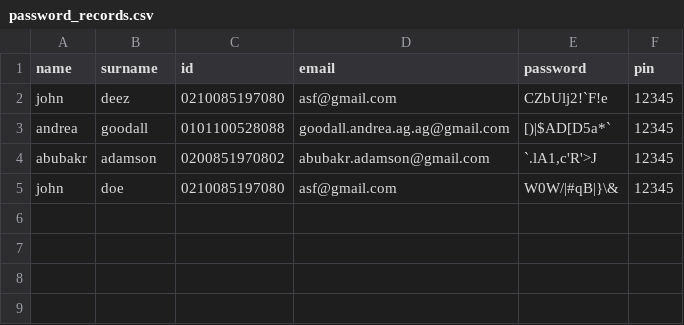
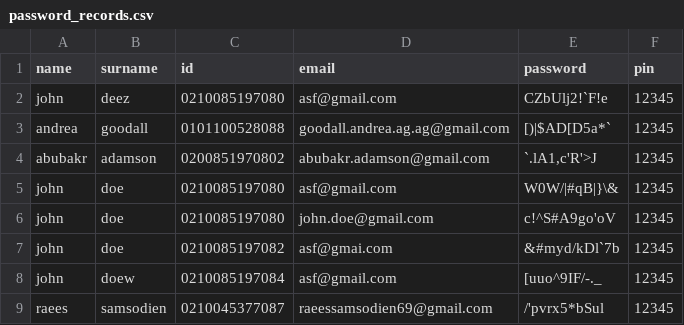
Before and after one commit to GingerNinja21/BankSwift, a CSV file: password_records.csv, drawn as a sheet.

```diff
--- a/password_records.csv
+++ b/password_records.csv
@@ -5 +5,5 @@ abubakr,adamson,0200851970802,abubakr.adamson@gmail.com,"`.lA1,c'R'>J",12345
 john,doe,0210085197080,asf@gmail.com,W0W/|#qB|}\&,12345
+john,doe,0210085197080,john.doe@gmail.com,c!^S#A9go'oV,12345
+john,doe,0210085197082,asf@gmai.com,&#myd/kDl`7b,12345
+john,doew,0210085197084,asf@gmail.com,[uuo^9IF/-._,12345
+raees,samsodien,0210045377087,raeessamsodien69@gmail.com,/'pvrx5*bSul,12345
```
Also changed, not shown: accounts.csv, 5 other files.
